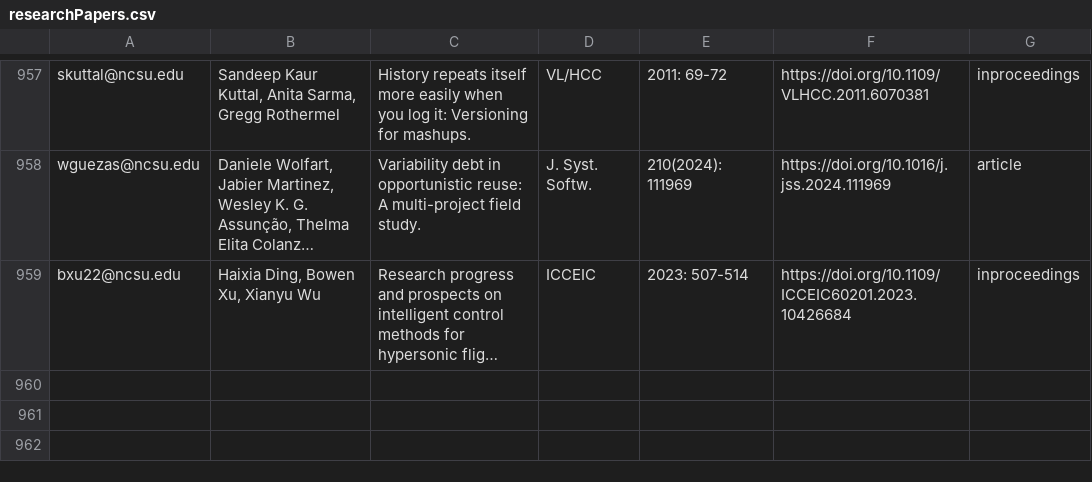
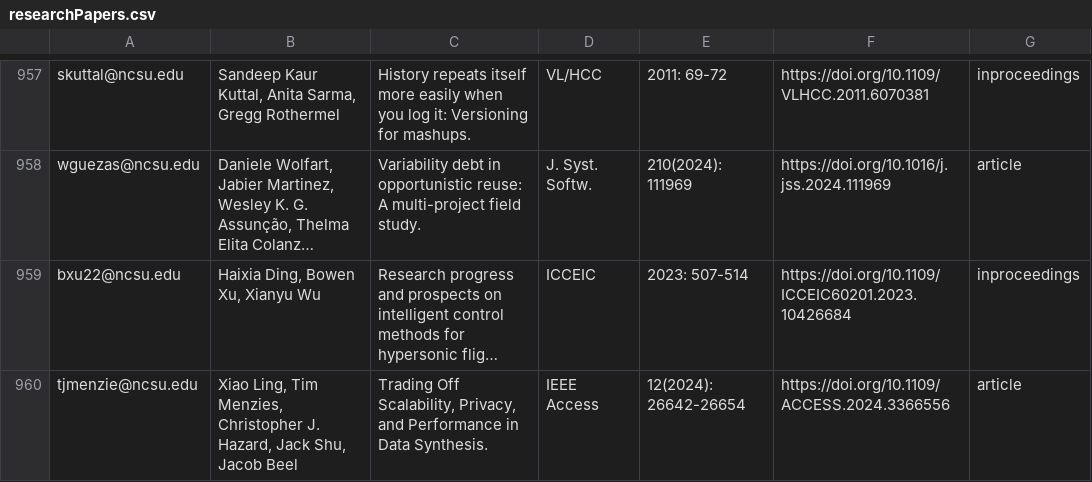
Before and after one commit to ncsu-software/ncsu-software.github.io, a CSV file: _data/researchers/sheets/researchPapers.csv, drawn as a sheet; only a part is shown, gaps mark what is left out; long unchanged cells end in …; the diff names each change by its address in the sheet, - before the commit and + after, or states it on an @@ line.

Commit message:
Update sheets

```diff
--- a/_data/researchers/sheets/researchPapers.csv
+++ b/_data/researchers/sheets/researchPapers.csv
+row 960: tjmenzie@ncsu.edu | Xiao Ling, Tim Menzies, Christopher J. Hazard, Jack Shu, Jacob Beel | Trading Off Scalability, Privacy, and Performance in Data Synthesis. | IEEE Access | 12(2024): 26642-26654 | https://doi.org/10.1109/ACCESS.2024.3366556 | article
```
